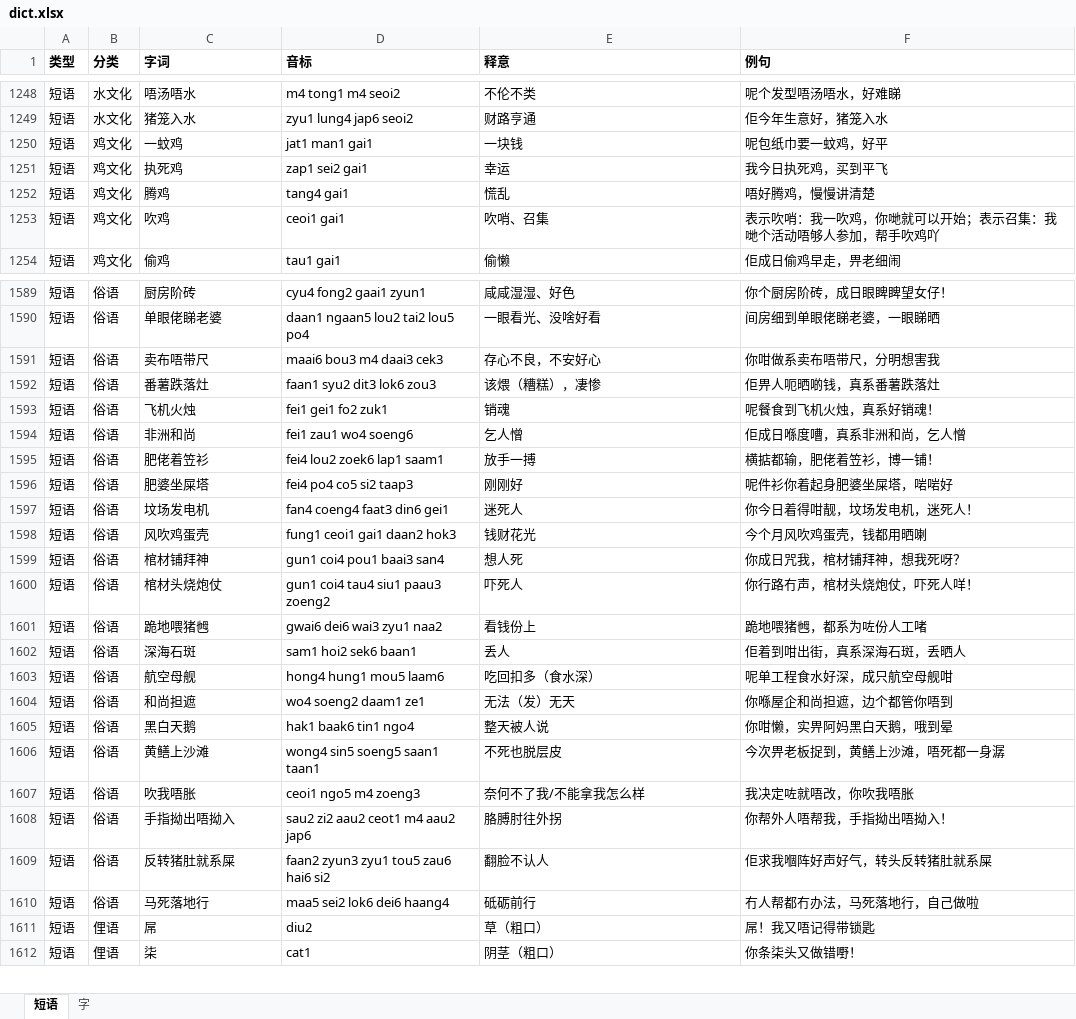
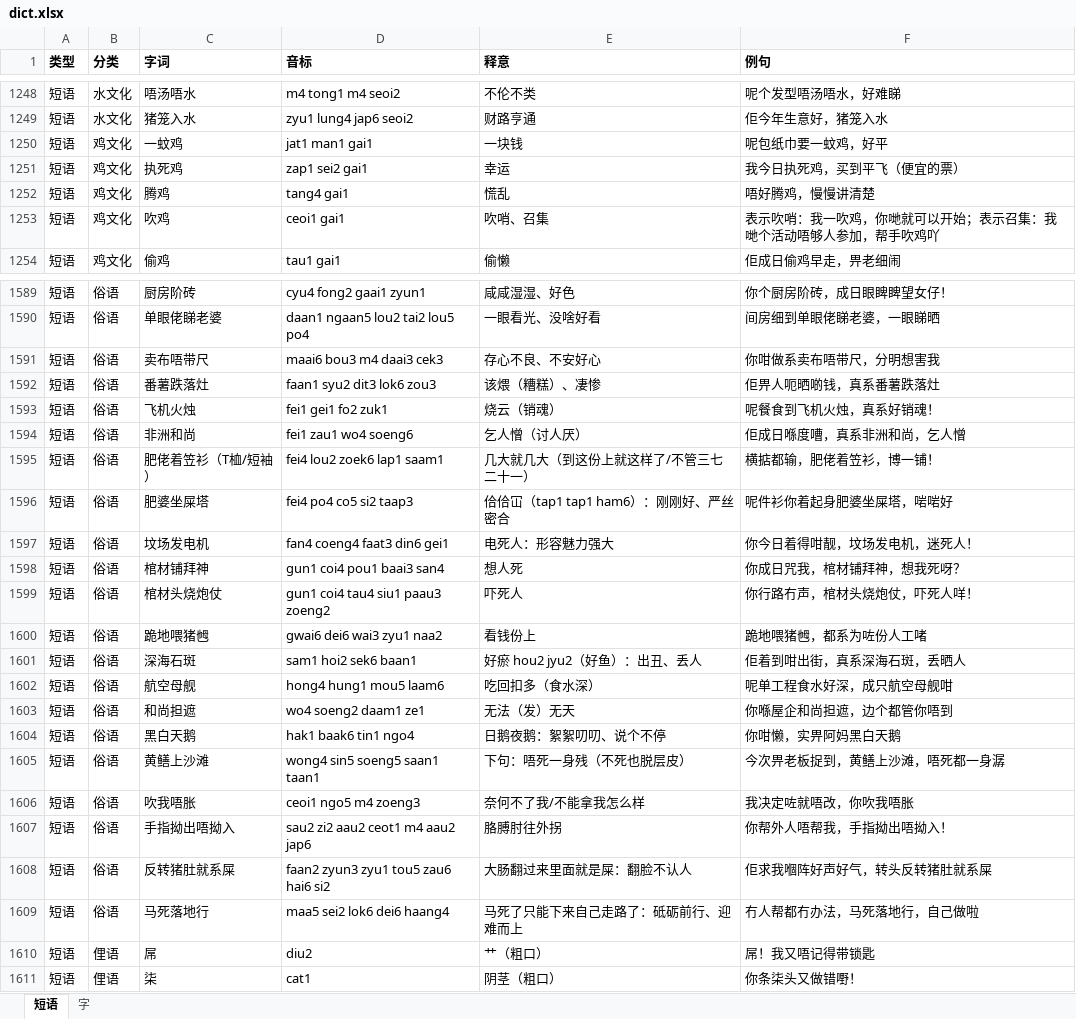
Before and after one commit to viewnn/wordcards, an Excel workbook: dict.xlsx, sheet 短语, drawn as a sheet; only a part is shown, gaps mark what is left out; values as stored, in another font and other column widths than the file's, no borders; removed rows and columns are numbered as before the commit, all else as after; the diff names each change by its address in the sheet, - before the commit and + after, or states it on an @@ line.

Commit message:
更新dict

```diff
--- a/dict.xlsx (sheet 短语)
+++ b/dict.xlsx (sheet 短语)
-F1251 (例句): 我今日执死鸡，买到平飞
+F1251 (例句): 我今日执死鸡，买到平飞（便宜的票）
-E1591 (释意): 存心不良，不安好心
+E1591 (释意): 存心不良、不安好心
-E1592 (释意): 该煨（糟糕），凄惨
+E1592 (释意): 该煨（糟糕）、凄惨
-E1593 (释意): 销魂
+E1593 (释意): 烧云（销魂）
-E1594 (释意): 乞人憎
+E1594 (释意): 乞人憎（讨人厌）
-C1595 (字词): 肥佬着笠衫
+C1595 (字词): 肥佬着笠衫（T桖/短袖）
-E1595 (释意): 放手一搏
+E1595 (释意): 几大就几大（到这份上就这样了/不管三七二十一）
-E1596 (释意): 刚刚好
+E1596 (释意): 佮佮冚（tap1 tap1 ham6）：刚刚好、严丝密合
-E1597 (释意): 迷死人
+E1597 (释意): 电死人：形容魅力强大
-row 1598: 短语 | 俗语 | 风吹鸡蛋壳 | fung1 ceoi1 gai1 daan2 hok3 | 钱财花光 | 今个月风吹鸡蛋壳，钱都用晒喇
-E1601 (释意): 丢人
+E1601 (释意): 好瘀 hou2 jyu2（好鱼）：出丑、丢人
-E1604 (释意): 整天被人说
+E1604 (释意): 日鹅夜鹅：絮絮叨叨、说个不停
-F1604 (例句): 你咁懒，实畀阿妈黑白天鹅，哦到晕
+F1604 (例句): 你咁懒，实畀阿妈黑白天鹅
-E1605 (释意): 不死也脱层皮
+E1605 (释意): 下句：唔死一身残（不死也脱层皮）
-E1608 (释意): 翻脸不认人
+E1608 (释意): 大肠翻过来里面就是屎：翻脸不认人
-E1609 (释意): 砥砺前行
+E1609 (释意): 马死了只能下来自己走路了：砥砺前行、迎难而上
-E1610 (释意): 草（粗口）
+E1610 (释意): 艹（粗口）
```
Also changed, not shown: sheet 字, formulas that keep their value.
